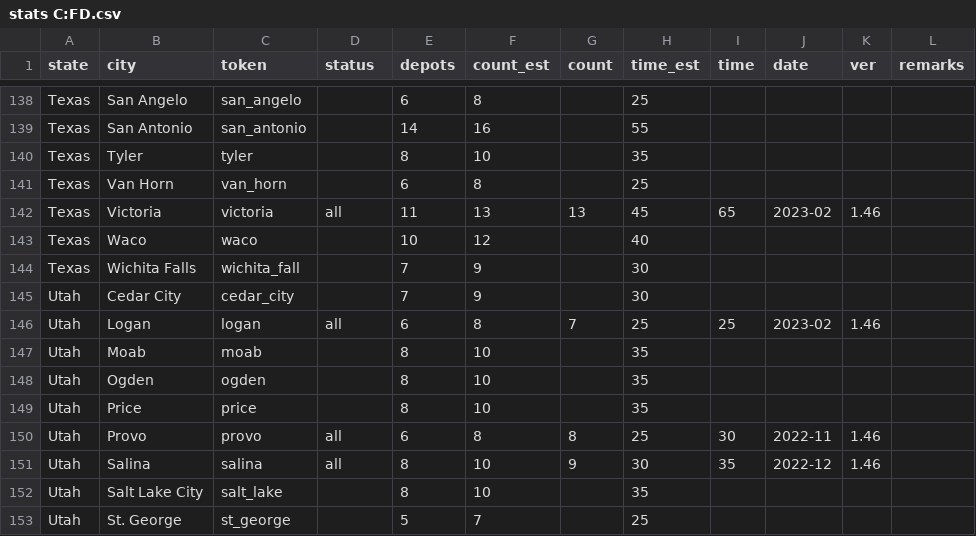
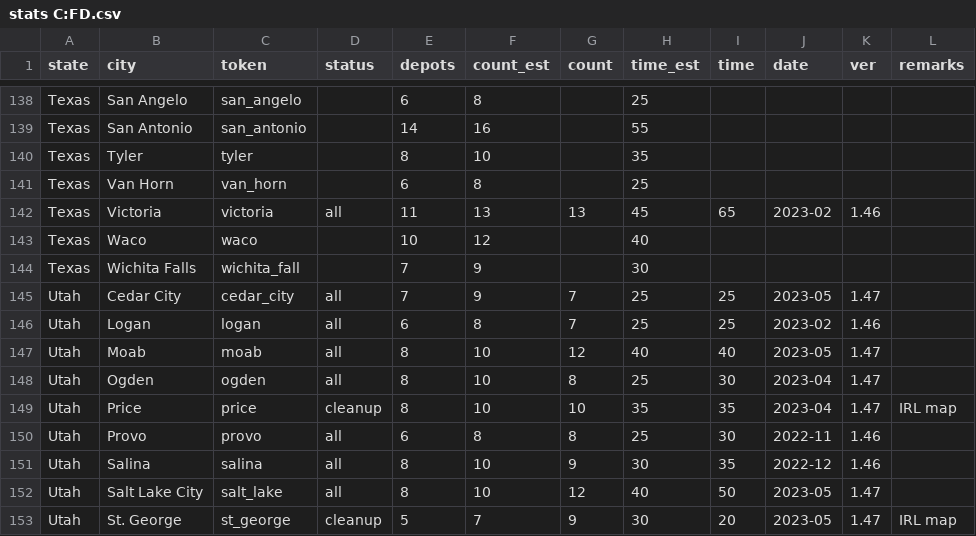
Before and after one commit to nautofon/cfd, a CSV file: stats C:FD.csv, drawn as a sheet; only a part is shown, gaps mark what is left out; the diff covers the shown part only.

```diff
--- a/stats C:FD.csv
+++ b/stats C:FD.csv
@@ -144,10 +144,10 @@ Texas,Waco,waco,,10,12,,40,,,,
 Texas,Wichita Falls,wichita_fall,,7,9,,30,,,,
-Utah,Cedar City,cedar_city,,7,9,,30,,,,
+Utah,Cedar City,cedar_city,all,7,9,7,25,25,2023-05,1.47,
 Utah,Logan,logan,all,6,8,7,25,25,2023-02,1.46,
-Utah,Moab,moab,,8,10,,35,,,,
-Utah,Ogden,ogden,,8,10,,35,,,,
-Utah,Price,price,,8,10,,35,,,,
+Utah,Moab,moab,all,8,10,12,40,40,2023-05,1.47,
+Utah,Ogden,ogden,all,8,10,8,25,30,2023-04,1.47,
+Utah,Price,price,cleanup,8,10,10,35,35,2023-04,1.47,IRL map
 Utah,Provo,provo,all,6,8,8,25,30,2022-11,1.46,
 Utah,Salina,salina,all,8,10,9,30,35,2022-12,1.46,
-Utah,Salt Lake City,salt_lake,,8,10,,35,,,,
-Utah,St. George,st_george,,5,7,,25,,,,
+Utah,Salt Lake City,salt_lake,all,8,10,12,40,50,2023-05,1.47,
+Utah,St. George,st_george,cleanup,5,7,9,30,20,2023-05,1.47,IRL map
```
Also changed, not shown: 3 edited cells elsewhere in this file, 15 other files.
